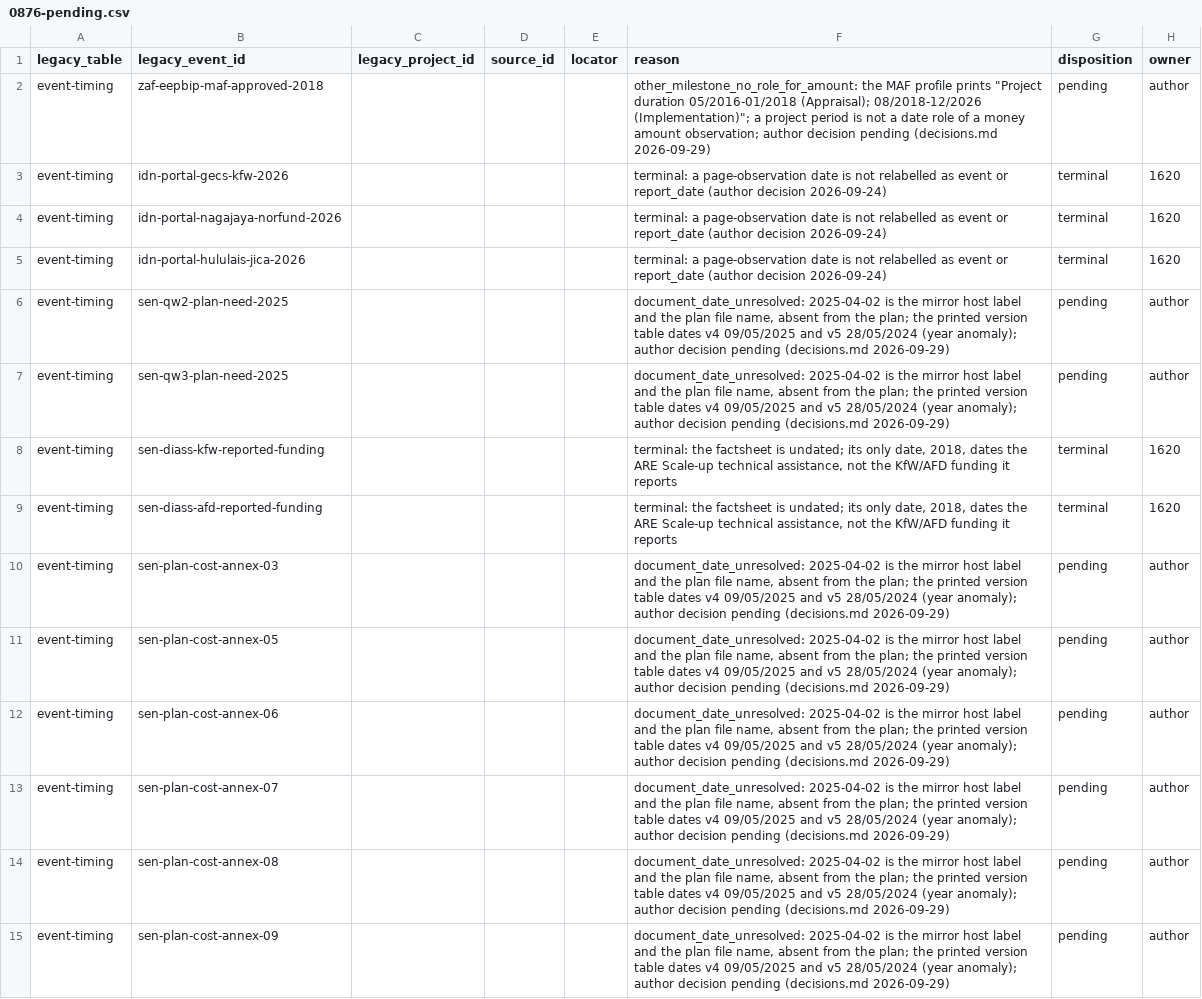
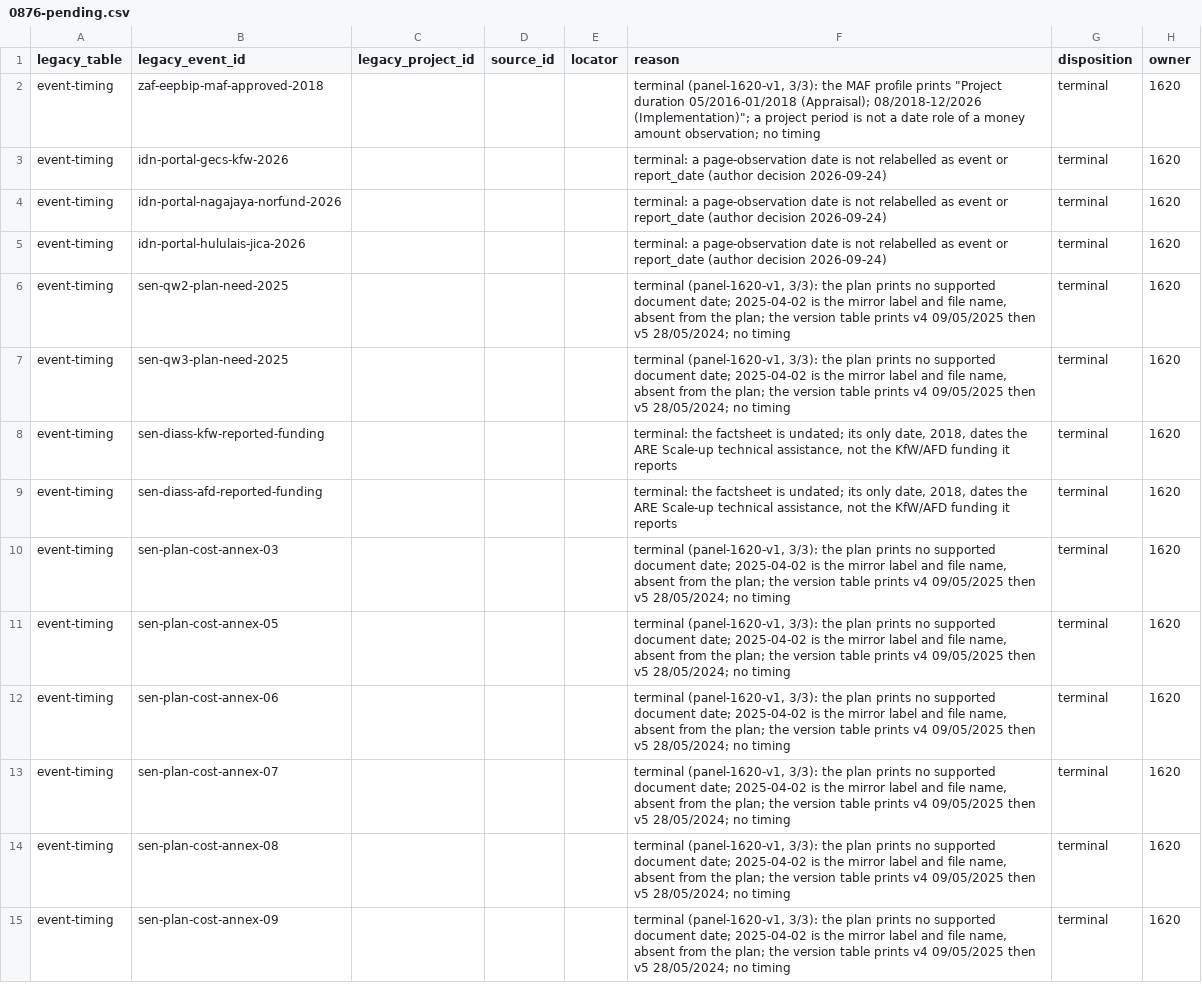
Before and after one commit to MinhHaDuong/climate-finance-het, a CSV file: data/jetp/migration/0876-pending.csv, drawn as a sheet; only a part is shown; the diff covers the shown part only; the diff names each change by its address in the sheet, - before the commit and + after, or states it on an @@ line.

```diff
--- a/data/jetp/migration/0876-pending.csv
+++ b/data/jetp/migration/0876-pending.csv
-F2 (reason): other_milestone_no_role_for_amount: the MAF profile prints "Project duration 05/2016-01/2018 (Appraisal); 08/2018-12/2026 (Implementation)"; a project period is not a date role of a money amount observation; author decision pending (decisions.md 2026-09-29)
+F2 (reason): terminal (panel-1620-v1, 3/3): the MAF profile prints "Project duration 05/2016-01/2018 (Appraisal); 08/2018-12/2026 (Implementation)"; a project period is not a date role of a money amount observation; no timing
-G2 (disposition): pending
+G2 (disposition): terminal
-H2 (owner): author
+H2 (owner): 1620
-F6:F7 (reason): document_date_unresolved: 2025-04-02 is the mirror host label and the plan file name, absent from the plan; the printed version table dates v4 09/05/2025 and v5 28/05/2024 (year anomaly); author decision pending (decisions.md 2026-09-29)
+F6:F7 (reason): terminal (panel-1620-v1, 3/3): the plan prints no supported document date; 2025-04-02 is the mirror label and file name, absent from the plan; the version table prints v4 09/05/2025 then v5 28/05/2024; no timing
-G6:G7 (disposition): pending
+G6:G7 (disposition): terminal
-H6:H7 (owner): author
+H6:H7 (owner): 1620
-F10:F15 (reason): document_date_unresolved: 2025-04-02 is the mirror host label and the plan file name, absent from the plan; the printed version table dates v4 09/05/2025 and v5 28/05/2024 (year anomaly); author decision pending (decisions.md 2026-09-29)
+F10:F15 (reason): terminal (panel-1620-v1, 3/3): the plan prints no supported document date; 2025-04-02 is the mirror label and file name, absent from the plan; the version table prints v4 09/05/2025 then v5 28/05/2024; no timing
-G10:G15 (disposition): pending
+G10:G15 (disposition): terminal
-H10:H15 (owner): author
+H10:H15 (owner): 1620
```
Also changed, not shown: 4 removed rows and 102 edited cells elsewhere in this file, data/jetp/lines.d/SEN-2026-05.csv, data/jetp/migration/0876-timing-reconciliation.csv, 10 other files.
